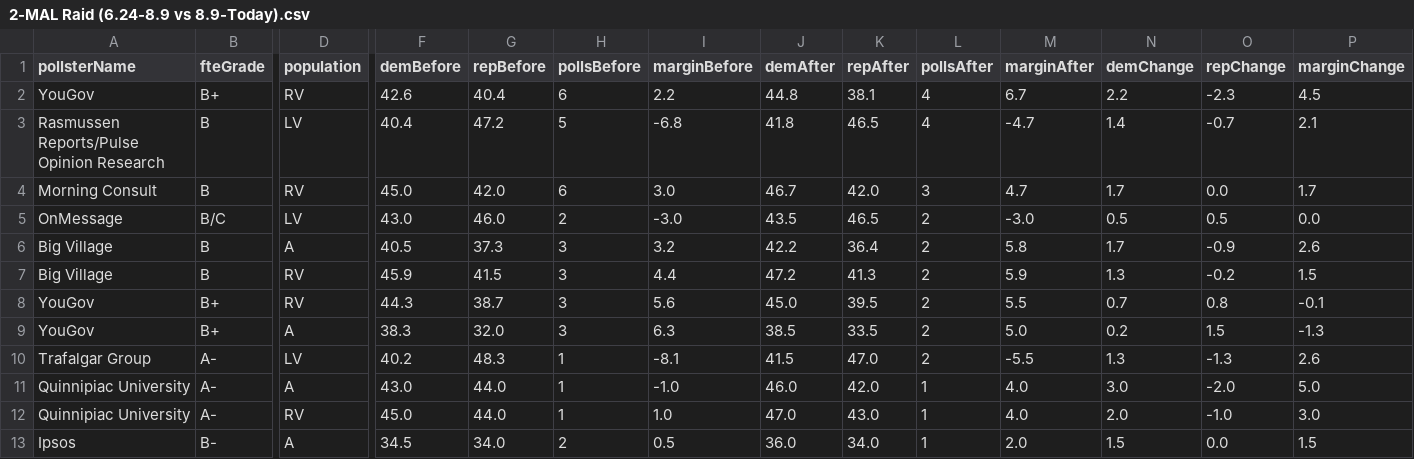
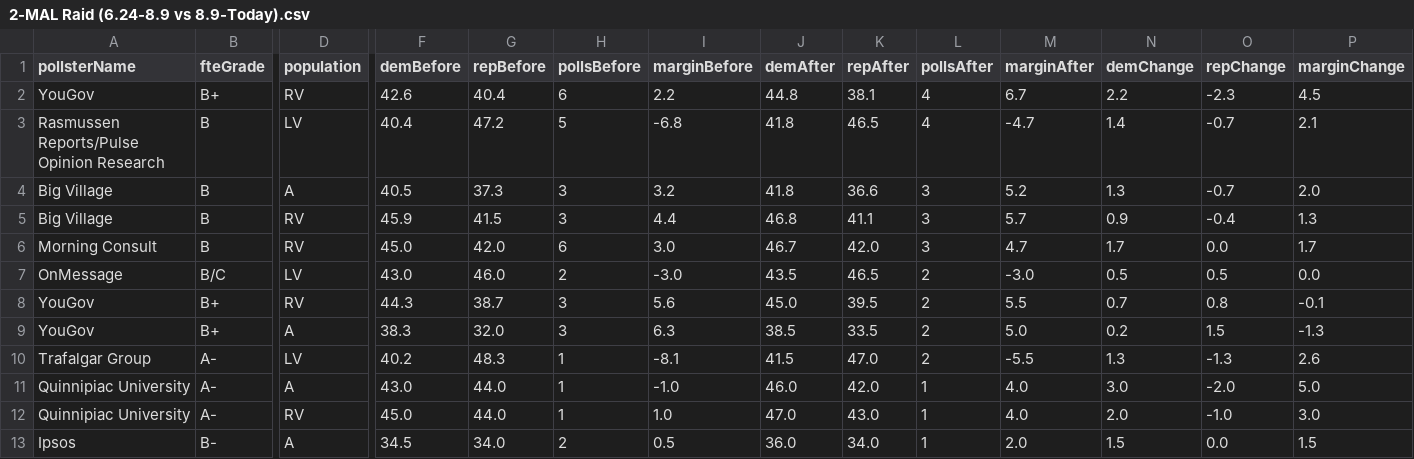
Before and after one commit to dcadata/fivey-is-an-emotional-fox, a CSV file: gcb_movement/2-MAL Raid (6.24-8.9 vs 8.9-Today).csv, drawn as a sheet; only a part is shown, gaps mark what is left out; removed rows and columns are numbered as before the commit, all else as after; rows hold the shown columns only; the diff names each change by its address in the sheet, - before the commit and + after, or states it on an @@ line.

```diff
--- a/gcb_movement/2-MAL Raid (6.24-8.9 vs 8.9-Today).csv
+++ b/gcb_movement/2-MAL Raid (6.24-8.9 vs 8.9-Today).csv
+row 4: Big Village | B | A | 40.5 | 37.3 | 3 | 3.2 | 41.8 | 36.6 | 3 | 5.2 | 1.3 | -0.7 | 2.0
+row 5: Big Village | B | RV | 45.9 | 41.5 | 3 | 4.4 | 46.8 | 41.1 | 3 | 5.7 | 0.9 | -0.4 | 1.3
-row 6: Big Village | B | A | 40.5 | 37.3 | 3 | 3.2 | 42.2 | 36.4 | 2 | 5.8 | 1.7 | -0.9 | 2.6
-row 7: Big Village | B | RV | 45.9 | 41.5 | 3 | 4.4 | 47.2 | 41.3 | 2 | 5.9 | 1.3 | -0.2 | 1.5
```
Also changed, not shown: data/generic_ballot_polls.csv, gcb_movement/1-Dobbs (YTD split at 6.24).csv, 4 other files.
